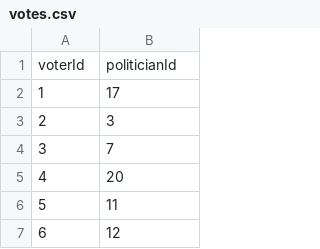
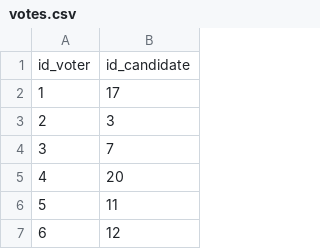
Before and after one commit to gerin-prapaska/poll-db-1, a CSV file: votes.csv, drawn as a sheet; only a part is shown; removed rows and columns are numbered as before the commit, all else as after; the diff names each change by its address in the sheet, - before the commit and + after, or states it on an @@ line.

```diff
--- a/votes.csv
+++ b/votes.csv
-row 1: voterId | politicianId
+row 1: id_voter | id_candidate
```
Also changed, not shown: voters.csv, 12 other files.
